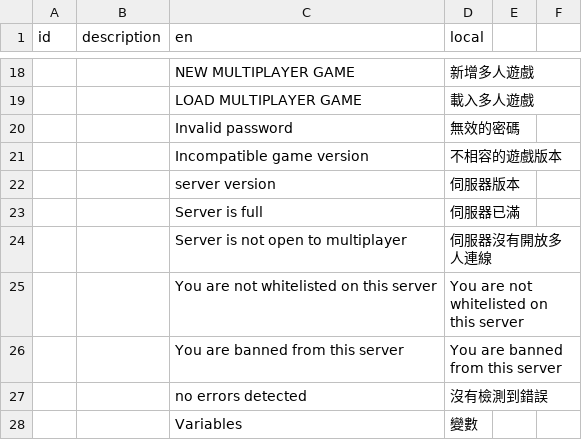
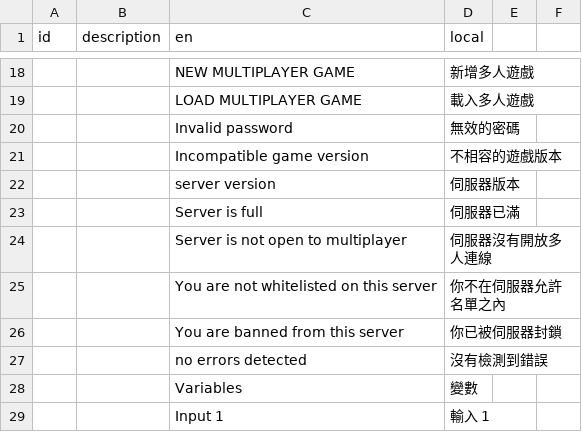
Before and after one commit to hank00111/Stormworks_TC, a TSV file: Traditional Chinese.tsv, drawn as a sheet; only a part is shown, gaps mark what is left out; the shorter side is filled out with more unchanged rows.

Commit message:
Update Traditional Chinese.tsv
24		Server is not open to multiplayer	伺服器沒有開放多人連線
25		You are not whitelisted on this server	你不在伺服器允許名單之內

```diff
--- a/Traditional Chinese.tsv
+++ b/Traditional Chinese.tsv
@@ -24,4 +24,4 @@ id	description	en	local
 		Server is not open to multiplayer	伺服器沒有開放多人連線		
-		You are not whitelisted on this server	You are not whitelisted on this server
-		You are banned from this server	You are banned from this server
+		You are not whitelisted on this server	你不在伺服器允許名單之內
+		You are banned from this server	你已被伺服器封鎖
 		no errors detected	沒有檢測到錯誤		
```
